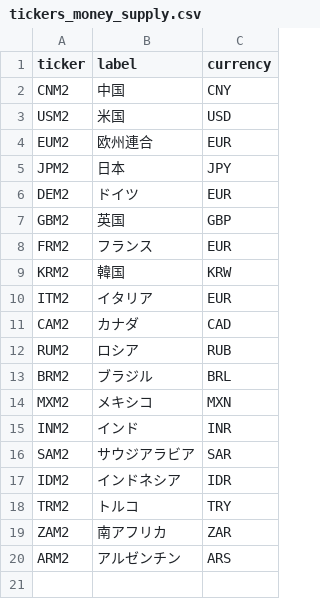
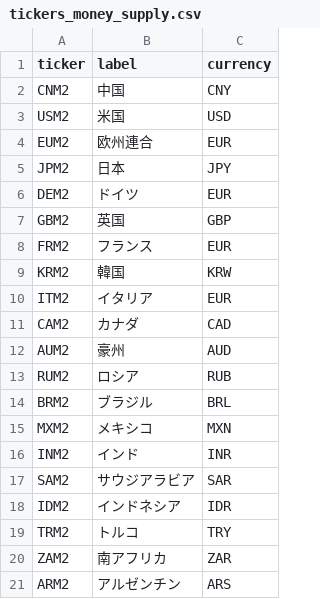
Before and after one commit to take-cmd-web/financial-dashboard, a CSV file: scripts/tickers_money_supply.csv, drawn as a sheet; the diff names each change by its address in the sheet, - before the commit and + after, or states it on an @@ line.

```diff
--- a/scripts/tickers_money_supply.csv
+++ b/scripts/tickers_money_supply.csv
+row 12: AUM2 | 豪州 | AUD
```
Also changed, not shown: 1 other file.
